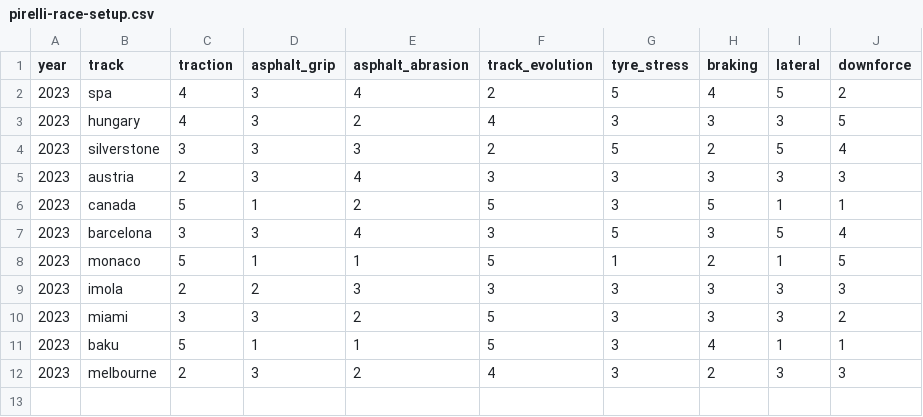
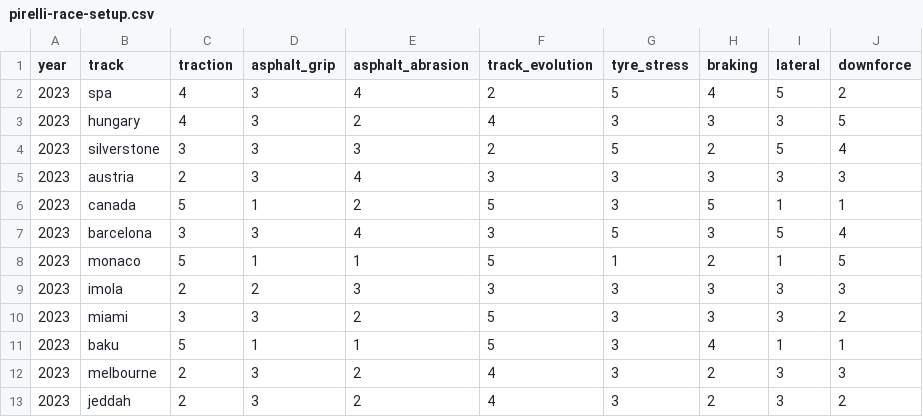
Before and after one commit to aleexharris/f1_tyres, a CSV file: pirelli-race-setup.csv, drawn as a sheet; the diff names each change by its address in the sheet, - before the commit and + after, or states it on an @@ line.

```diff
--- a/pirelli-race-setup.csv
+++ b/pirelli-race-setup.csv
+row 13: 2023 | jeddah | 2 | 3 | 2 | 4 | 3 | 2 | 3 | 2
```
Also changed, not shown: pirelli-race-stints.csv.
